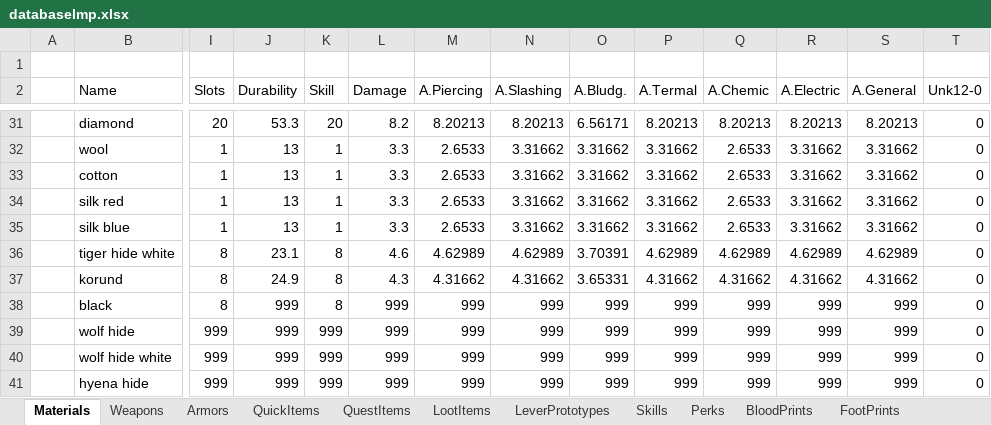
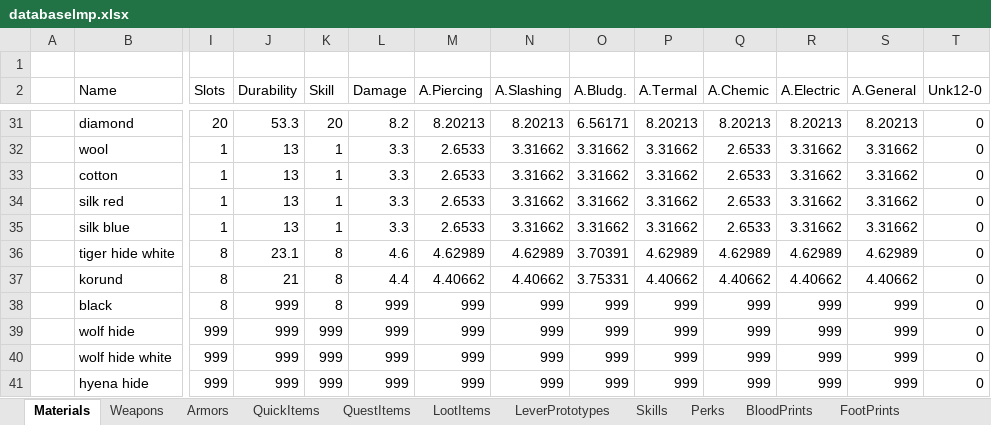
Before and after one commit to Kyr4l/ei-universal-mod, an Excel workbook: ressources/xlsx/databaselmp.xlsx, sheet Materials, drawn as a sheet; only a part is shown, gaps mark what is left out; values as stored, in another font and other column widths than the file's, no borders; the diff names each change by its address in the sheet, - before the commit and + after, or states it on an @@ line.

```diff
--- a/ressources/xlsx/databaselmp.xlsx (sheet Materials)
+++ b/ressources/xlsx/databaselmp.xlsx (sheet Materials)
-J37 (Durability): 24.9
+J37 (Durability): 21
-L37 (Damage): 4.3
+L37 (Damage): 4.4
-M37 (A.Piercing): 4.31662
+M37 (A.Piercing): 4.40662
-N37 (A.Slashing): 4.31662
+N37 (A.Slashing): 4.40662
-O37 (A.Bludg.): 3.65331
+O37 (A.Bludg.): 3.75331
-P37 (A.Termal): 4.31662
+P37 (A.Termal): 4.40662
-Q37 (A.Chemic): 4.31662
+Q37 (A.Chemic): 4.40662
-R37 (A.Electric): 4.31662
+R37 (A.Electric): 4.40662
-S37 (A.General): 4.31662
+S37 (A.General): 4.40662
```
Also changed, not shown: 7 other files.
